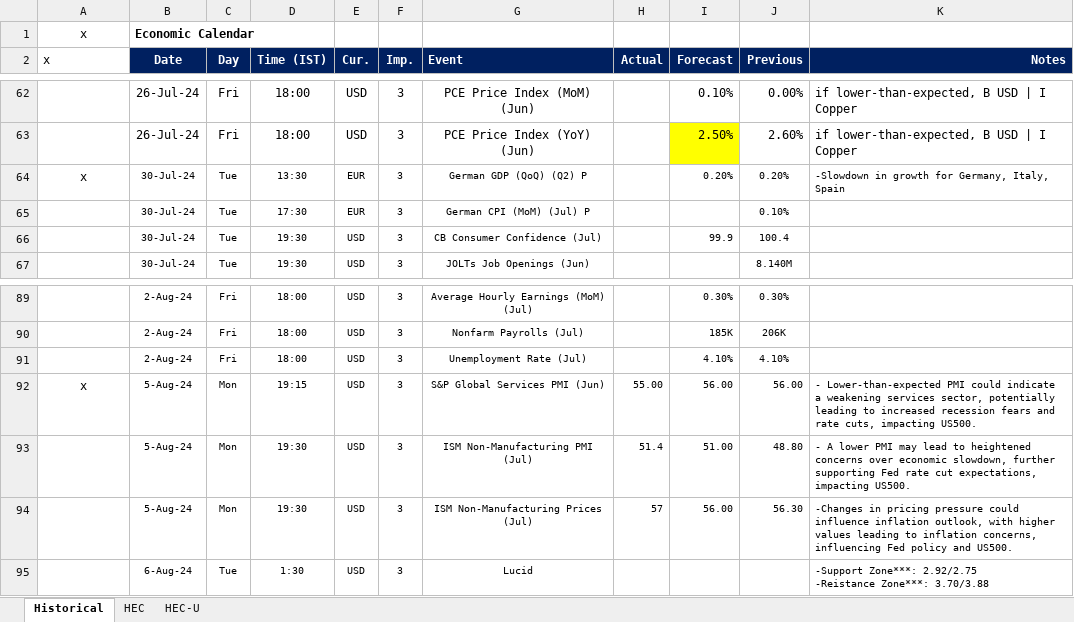
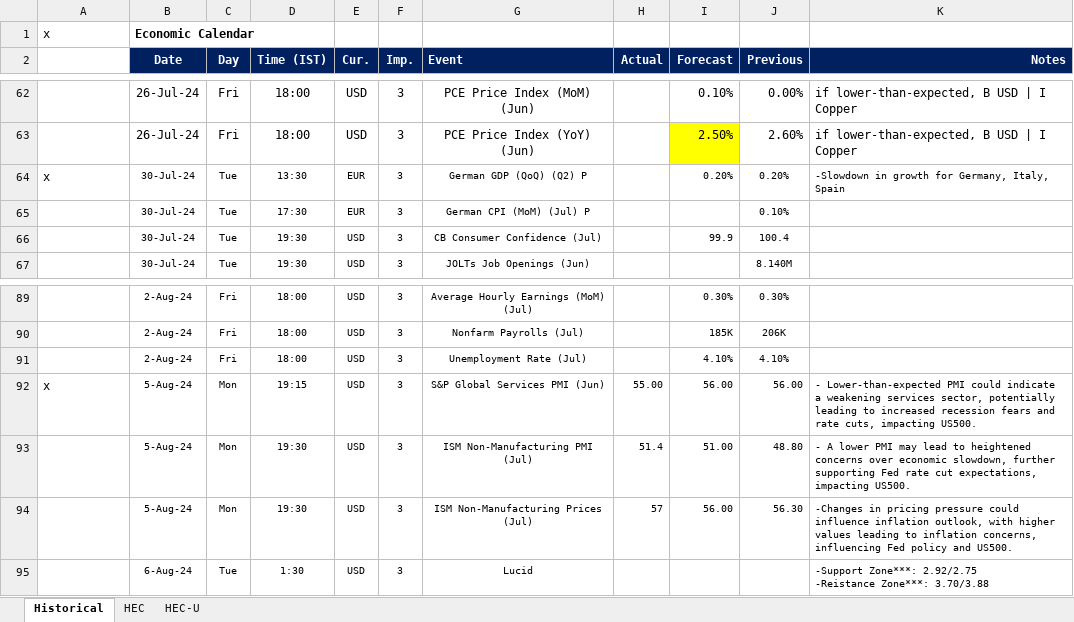
Before and after one commit to pawan-pro/qti-20241210, an Excel workbook: public/Resources/HEC.xlsx, sheet Historical, drawn as a sheet; only a part is shown, gaps mark what is left out; values as stored, in another font and other column widths than the file's, no borders; the diff covers the shown part only; the diff names each change by its address in the sheet, - before the commit and + after, or states it on an @@ line.

```diff
--- a/public/Resources/HEC.xlsx (sheet Historical)
+++ b/public/Resources/HEC.xlsx (sheet Historical)
-A1 alignment: center
+A1 alignment: left
-A2: x
+A2: (empty)
-A64 alignment: center
+A64 alignment: left
-A92 alignment: center
+A92 alignment: left
```
Also changed, not shown: 20 added rows, 5 edited cells and cell formats elsewhere in this sheet, sheet HEC-U, sheet HEC, hidden cells, 11 other files.
